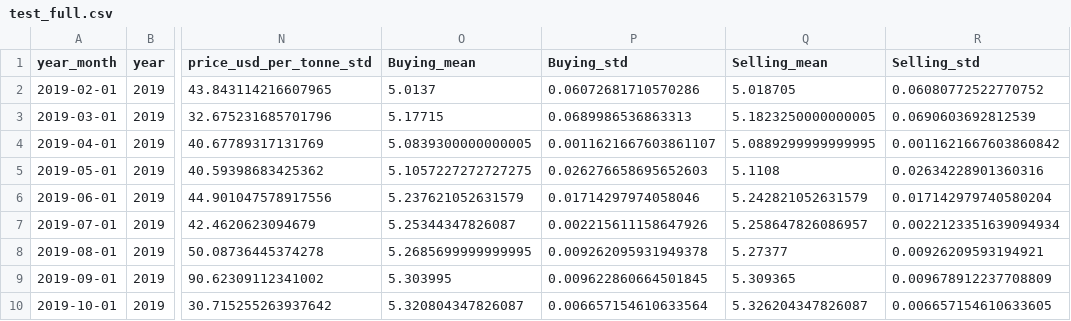
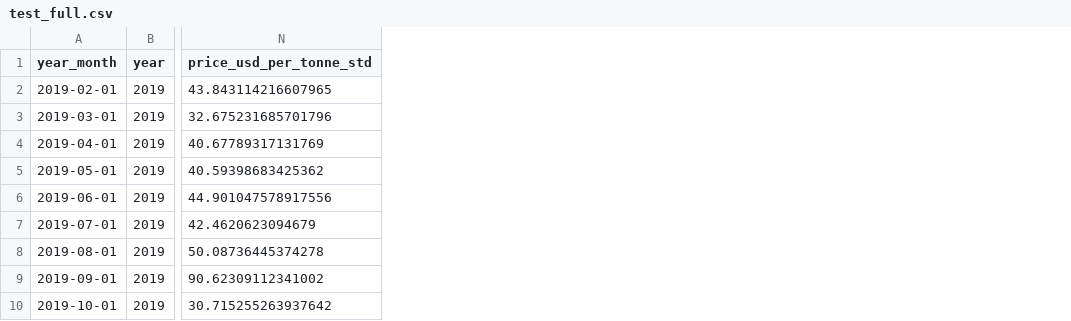
Before and after one commit to Soniazdp/CocoaPricePredictor, a CSV file: data/test_full.csv, drawn as a sheet; only a part is shown, gaps mark what is left out; the diff names each change by its address in the sheet, - before the commit and + after, or states it on an @@ line.

Commit message:
removed bid and ask FX data

```diff
--- a/data/test_full.csv
+++ b/data/test_full.csv
-column O (Buying_mean), rows 2-10: 5.0137 | 5.17715 | 5.0839300000000005 | 5.1057227272727275 | 5.237621052631579 | 5.25344347826087 | 5.2685699999999995 | 5.303995 | 5.320804347826087
-column P (Buying_std), rows 2-10: 0.06072681710570286 | 0.0689986536863313 | 0.0011621667603861107 | 0.026276658695652603 | 0.01714297974058046 | 0.002215611158647926 | 0.009262095931949378 | 0.009622860664501845 | 0.006657154610633564
-column Q (Selling_mean), rows 2-10: 5.018705 | 5.1823250000000005 | 5.0889299999999995 | 5.1108 | 5.242821052631579 | 5.258647826086957 | 5.27377 | 5.309365 | 5.326204347826087
-column R (Selling_std), rows 2-10: 0.06080772522770752 | 0.0690603692812539 | 0.0011621667603860842 | 0.02634228901360316 | 0.017142979740580204 | 0.0022123351639094934 | 0.00926209593194921 | 0.009678912237708809 | 0.006657154610633605
```
Also changed, not shown: data/test_simple.csv, 5 other files.
